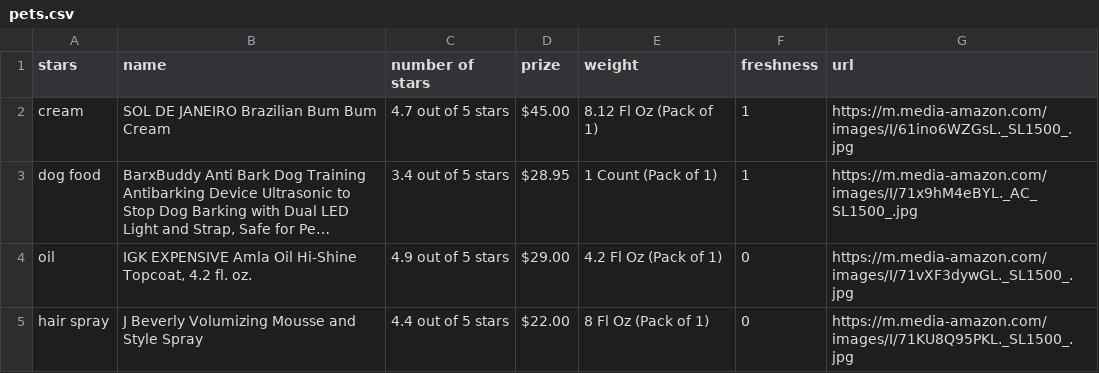
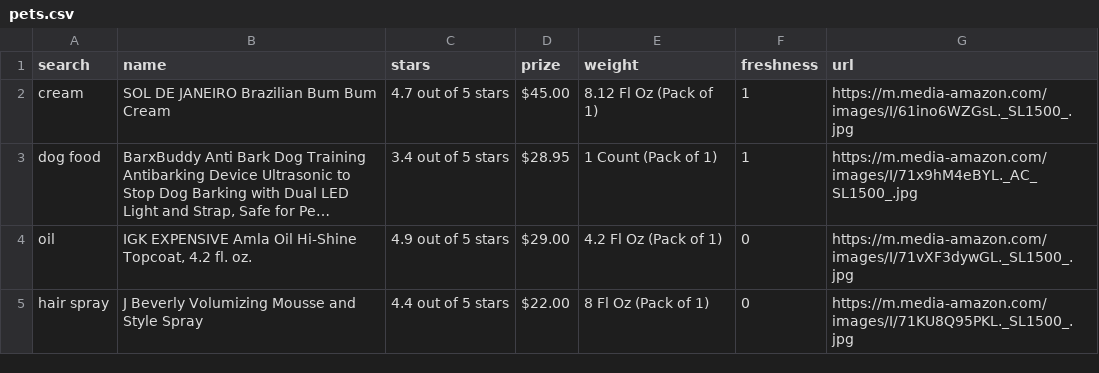
Before and after one commit to BI-RecSys-2021-2/shoppingRecWEB, a CSV file: biproj/data/pets.csv, drawn as a sheet; only a part is shown; long unchanged cells end in ….

```diff
--- a/biproj/data/pets.csv
+++ b/biproj/data/pets.csv
@@ -1,2 +1,2 @@
-stars,name,number of stars,prize,weight,freshness,url
+search,name,stars,prize,weight,freshness,url
 cream,SOL DE JANEIRO Brazilian Bum Bum Cream,4.7 out of 5 stars,$45.00 ,8.12 Fl Oz (Pack of 1),1,https://m.media-amazon.com/images/I/61ino6WZGsL._SL1500_.jpg
```
Also changed, not shown: 7 other files.
